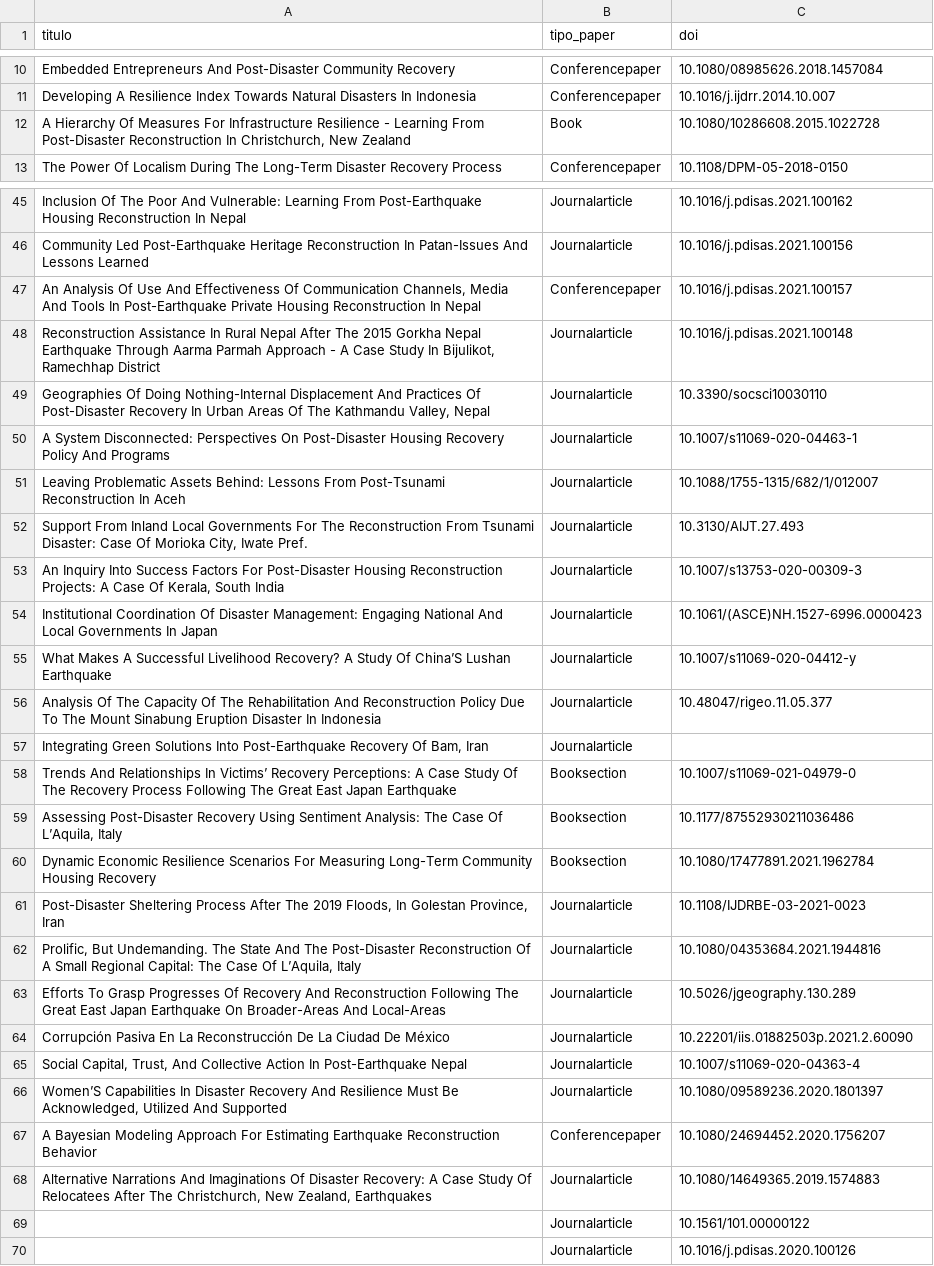
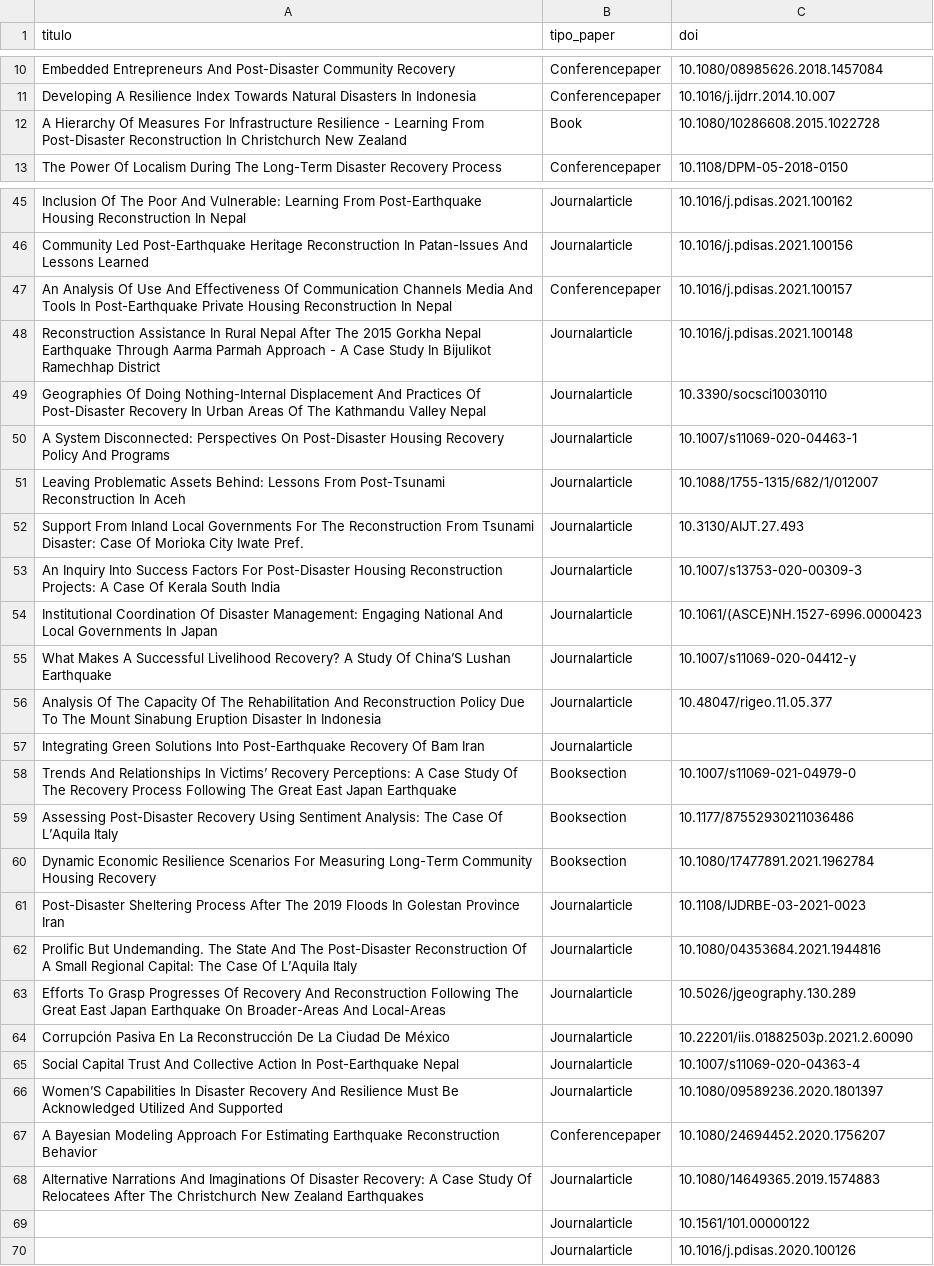
Before and after one commit to vojaramillo/VRI_BBDD, a CSV file: VRI_BBDD_3.csv, drawn as a sheet; only a part is shown, gaps mark what is left out; the diff covers the shown part only; the diff names each change by its address in the sheet, - before the commit and + after, or states it on an @@ line.

Commit message:
Add files via upload

```diff
--- a/VRI_BBDD_3.csv
+++ b/VRI_BBDD_3.csv
-A12 (titulo): …Reconstruction In Christchurch, New Zealand
+A12 (titulo): …Reconstruction In Christchurch New Zealand
-A47 (titulo): …Of Communication Channels, Media And…
+A47 (titulo): …Of Communication Channels Media And…
-A48 (titulo): …Study In Bijulikot, Ramechhap District
+A48 (titulo): …Study In Bijulikot Ramechhap District
-A49 (titulo): …The Kathmandu Valley, Nepal
+A49 (titulo): …The Kathmandu Valley Nepal
-A52 (titulo): …Of Morioka City, Iwate Pref.
+A52 (titulo): …Of Morioka City Iwate Pref.
-A53 (titulo): …Case Of Kerala, South India
+A53 (titulo): …Case Of Kerala South India
-A57 (titulo): …Recovery Of Bam, Iran
+A57 (titulo): …Recovery Of Bam Iran
-A59 (titulo): …Case Of L’Aquila, Italy
+A59 (titulo): …Case Of L’Aquila Italy
-A61 (titulo): …The 2019 Floods, In Golestan Province, Iran
+A61 (titulo): …The 2019 Floods In Golestan Province Iran
-A62 (titulo): Prolific, But Undemanding. The State And The Post-Disaster Reconstruction Of A Small Regional Capital: The Case Of L’Aquila, Italy
+A62 (titulo): Prolific But Undemanding. The State And The Post-Disaster Reconstruction Of A Small Regional Capital: The Case Of L’Aquila Italy
-A65 (titulo): Social Capital, Trust, And Collective…
+A65 (titulo): Social Capital Trust And Collective…
-A66 (titulo): …Must Be Acknowledged, Utilized And…
+A66 (titulo): …Must Be Acknowledged Utilized And…
-A68 (titulo): …After The Christchurch, New Zealand, Earthquakes
+A68 (titulo): …After The Christchurch New Zealand Earthquakes
```
Also changed, not shown: 5 edited cells elsewhere in this file.
